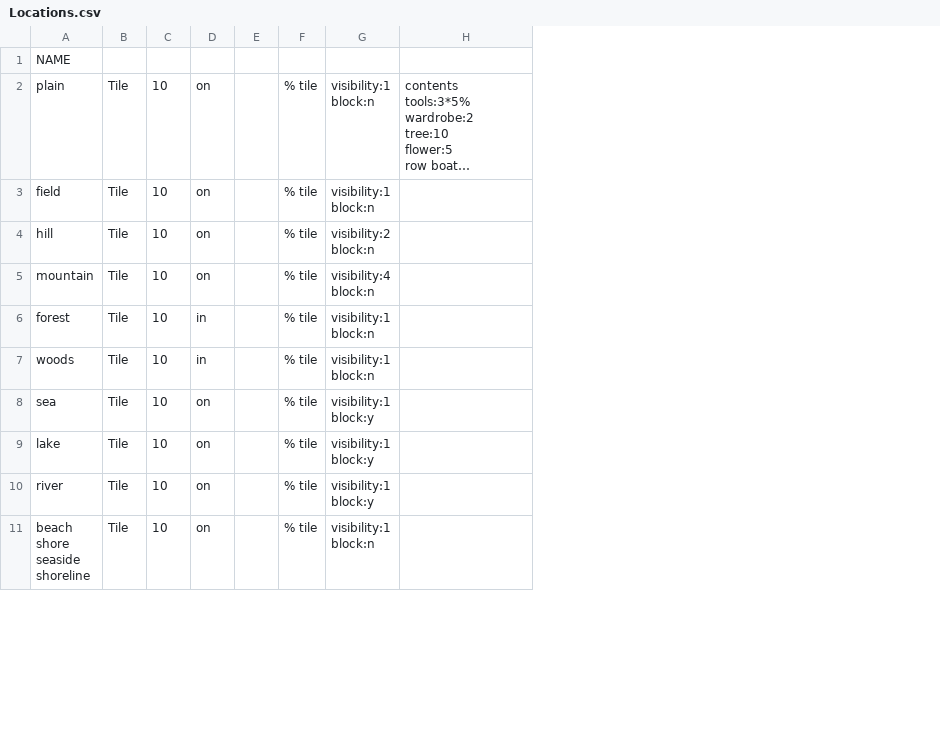
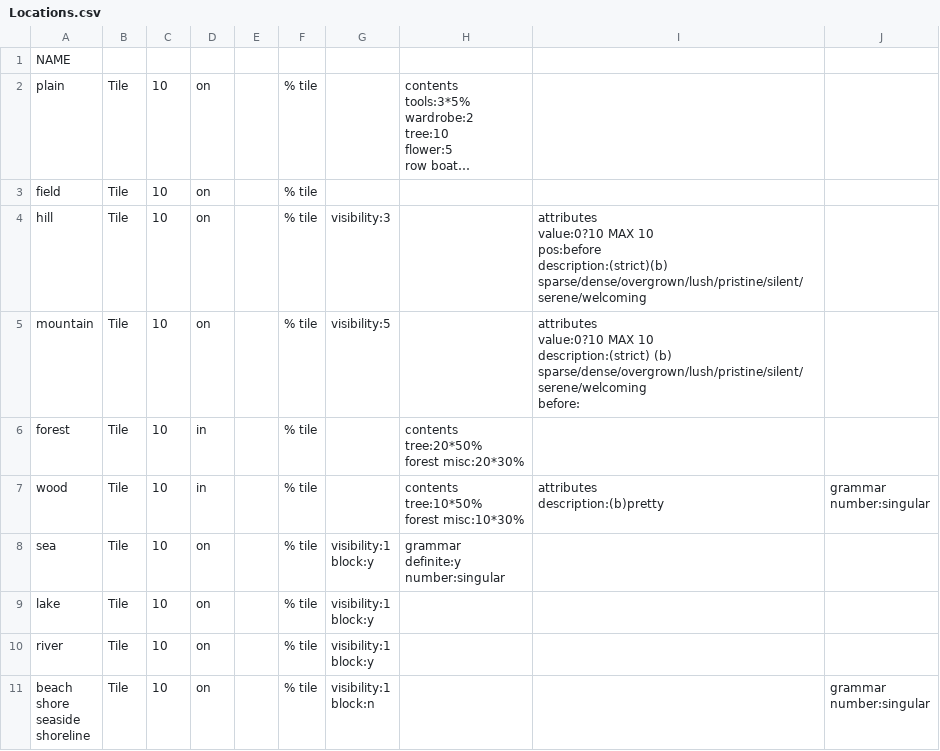
Before and after one commit to GameInSociety/RogueText, a CSV file: Assets/Resources/Items/Locations.csv, drawn as a sheet; only a part is shown; long unchanged cells end in …; ↵ is a line break in a cell; the diff covers the shown part only; the diff names each change by its address in the sheet, - before the commit and + after, or states it on an @@ line.

```diff
--- a/Assets/Resources/Items/Locations.csv
+++ b/Assets/Resources/Items/Locations.csv
+column I, rows 4-7: attributes ↵ value:0?10 MAX 10 ↵ pos:before ↵ description:(strict)(b) sparse/dense/overgrown/lush/pristine/silent/serene/welcoming | attributes ↵ value:0?10 MAX 10 ↵ description:(strict) (b) sparse/dense/overgrown/lush/pristine/silent/serene/welcoming ↵ before: |  | attributes ↵ description:(b)pretty
+column J, rows 7-11: grammar ↵ number:singular |  |  |  | grammar ↵ number:singular
-G2:G3: visibility:1 ↵ block:n
+G2:G3: (empty)
-G4: visibility:2 ↵ block:n
+G4: visibility:3
-G5: visibility:4 ↵ block:n
+G5: visibility:5
-G6:G7: visibility:1 ↵ block:n
+G6:G7: (empty)
-H6: (empty)
+H6: contents ↵ tree:20*50% ↵ forest misc:20*30%
-A7: woods
+A7: wood
-H7: (empty)
+H7: contents ↵ tree:10*50% ↵ forest misc:10*30%
-H8: (empty)
+H8: grammar ↵ definite:y ↵ number:singular
```
Also changed, not shown: 9 edited cells elsewhere in this file, Assets/Resources/Items/Global Items.csv, Assets/Resources/Items/Humanoids.csv, 56 other files.
